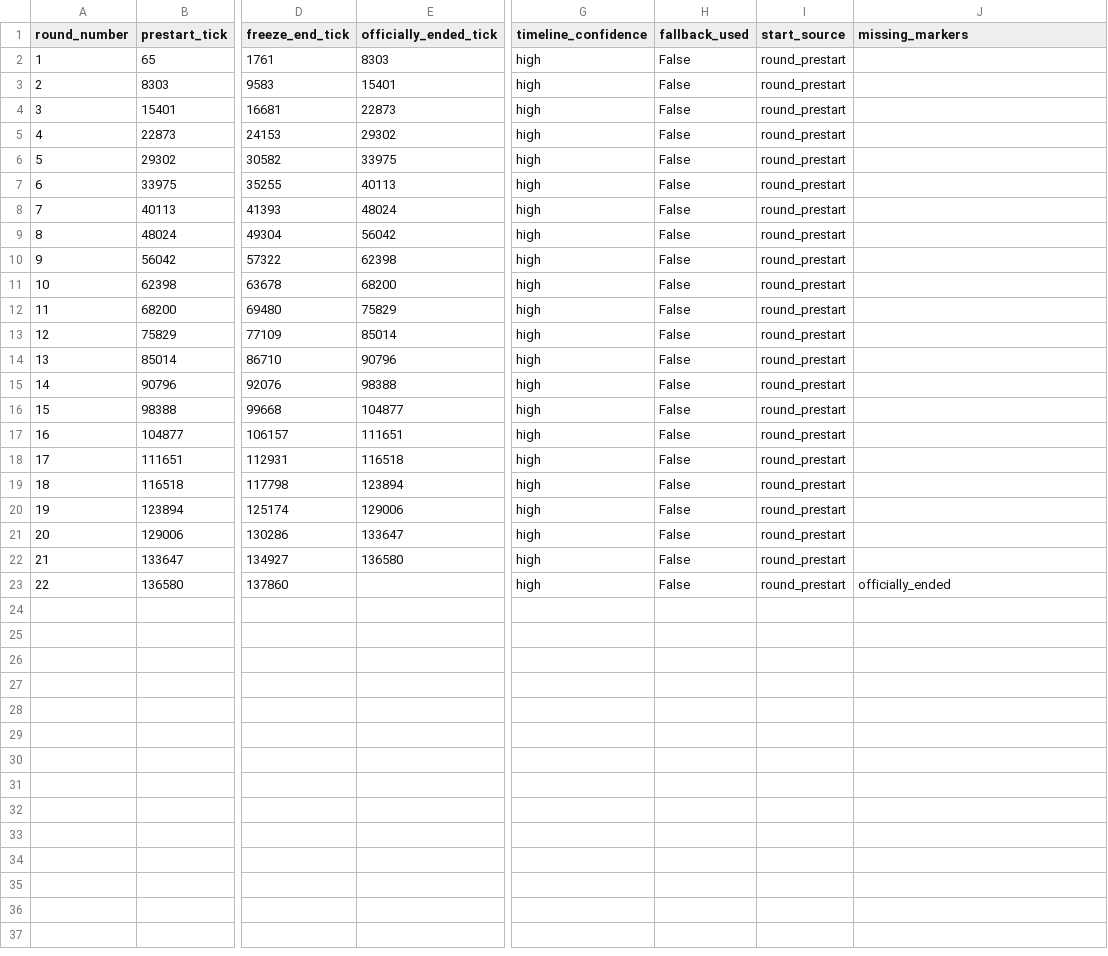
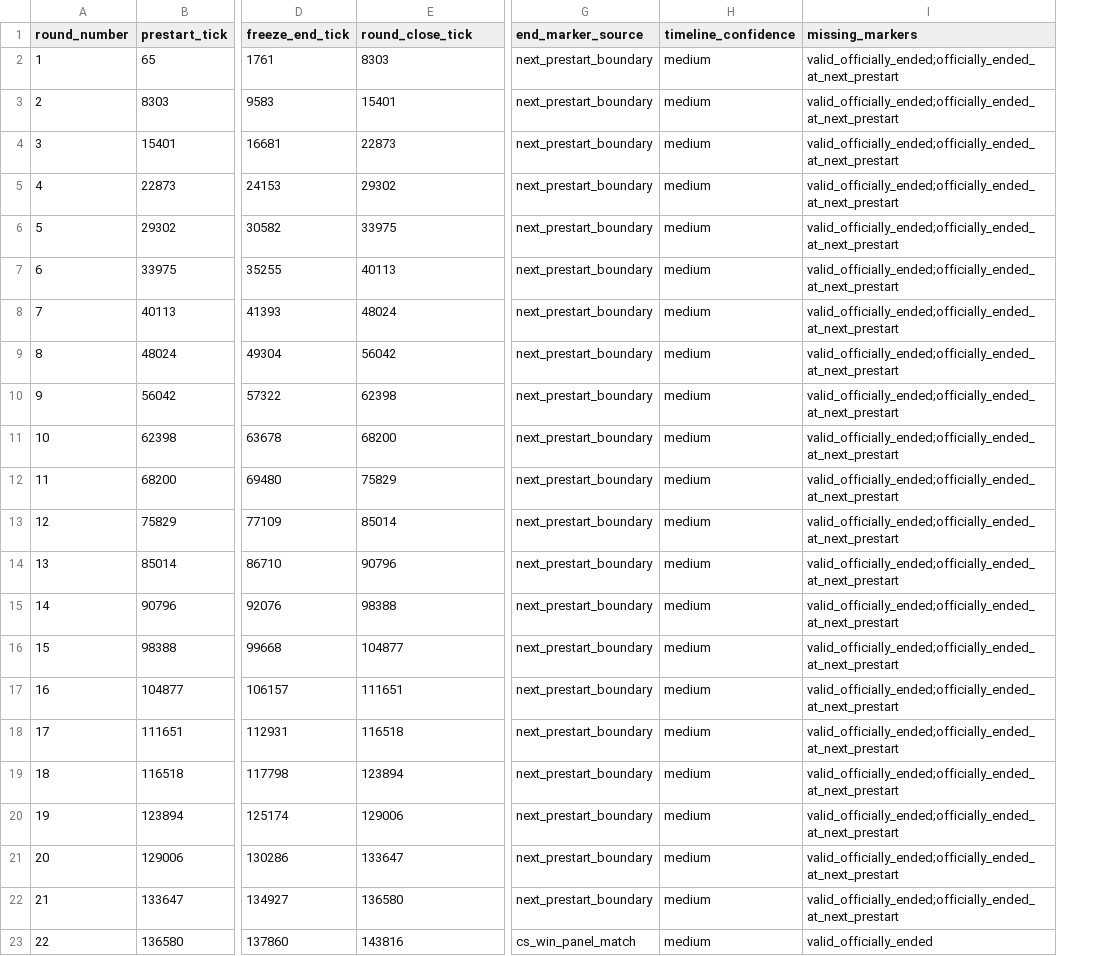
Before and after one commit to zigFR13ND/dprs_0.1, a CSV file: debug_pack/derived/rounds.csv, drawn as a sheet; only a part is shown, gaps mark what is left out; removed rows and columns are numbered as before the commit, all else as after; the diff names each change by its address in the sheet, - before the commit and + after, or states it on an @@ line.

Commit message:
Refine derived round timeline markers

```diff
--- a/debug_pack/derived/rounds.csv
+++ b/debug_pack/derived/rounds.csv
+column G (end_marker_source), rows 2-23: next_prestart_boundary | next_prestart_boundary | next_prestart_boundary | next_prestart_boundary | next_prestart_boundary | next_prestart_boundary | next_prestart_boundary | next_prestart_boundary | next_prestart_boundary | next_prestart_boundary | next_prestart_boundary | next_prestart_boundary | next_prestart_boundary | next_prestart_boundary | next_prestart_boundary | next_prestart_boundary | next_prestart_boundary | next_prestart_boundary | next_prestart_boundary | next_prestart_boundary | next_prestart_boundary | cs_win_panel_match
-column H (fallback_used), rows 2-23: all False
-column I (start_source), rows 2-23: all round_prestart
-E1: officially_ended_tick
+E1: round_close_tick
-H2:H23 (timeline_confidence): high
+H2:H23 (timeline_confidence): medium
-I2:I22 (missing_markers): (empty)
+I2:I22 (missing_markers): valid_officially_ended;officially_ended_at_next_prestart
-E23 (round_close_tick): (empty)
+E23 (round_close_tick): 143816
-I23 (missing_markers): officially_ended
+I23 (missing_markers): valid_officially_ended
```
Also changed, not shown: 3 other files.
